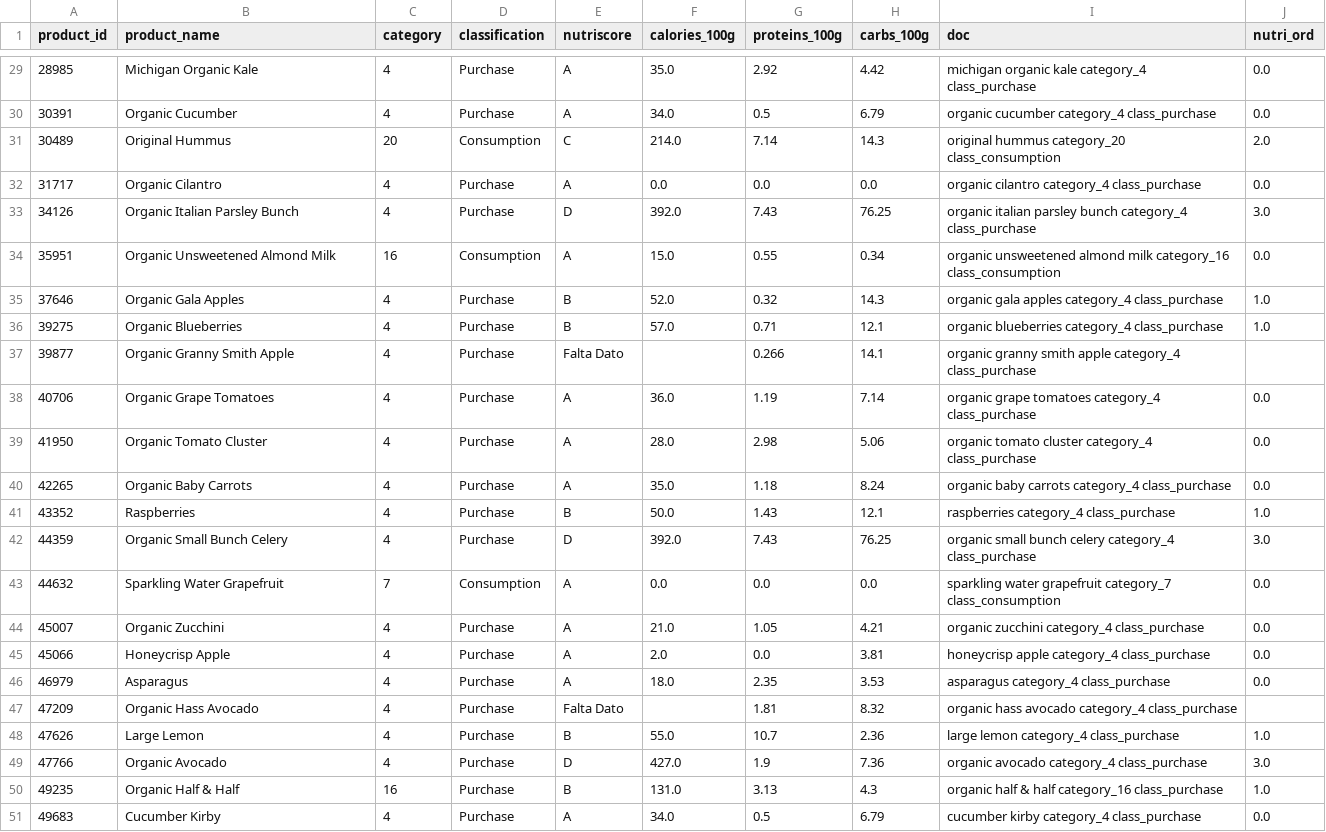
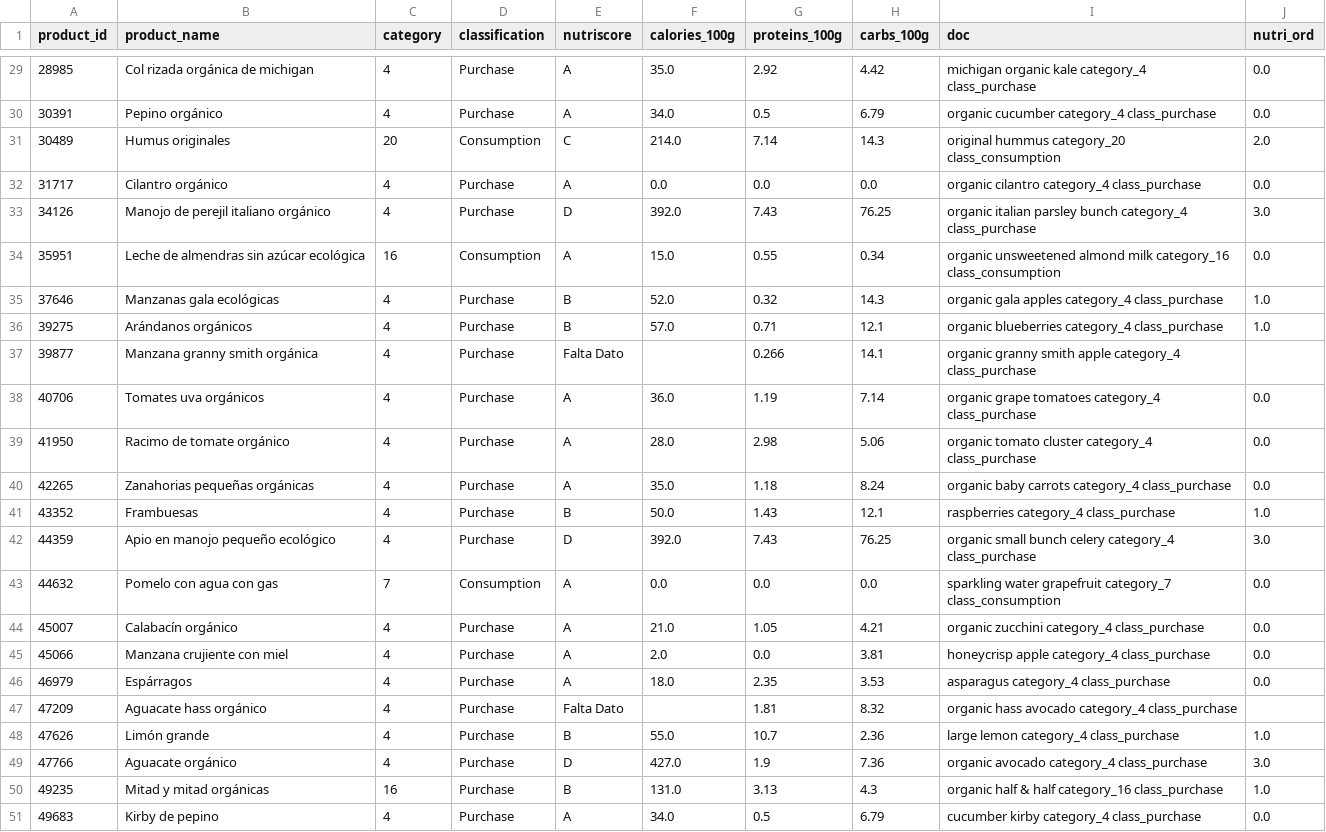
Before and after one commit to jose-melgar/Smart-Kitchen-Intelligence, a CSV file: data/recommender/product_catalog.csv, drawn as a sheet; only a part is shown, gaps mark what is left out; the diff covers the shown part only.

```diff
--- a/data/recommender/product_catalog.csv
+++ b/data/recommender/product_catalog.csv
@@ -29,23 +29,23 @@ product_id,product_name,category,classification,nutriscore,calories_100g,protein
-28985,Michigan Organic Kale,4,Purchase,A,35.0,2.92,4.42,michigan organic kale category_4 class_purchase,0.0
-30391,Organic Cucumber,4,Purchase,A,34.0,0.5,6.79,organic cucumber category_4 class_purchase,0.0
-30489,Original Hummus,20,Consumption,C,214.0,7.14,14.3,original hummus category_20 class_consumption,2.0
-31717,Organic Cilantro,4,Purchase,A,0.0,0.0,0.0,organic cilantro category_4 class_purchase,0.0
-34126,Organic Italian Parsley Bunch,4,Purchase,D,392.0,7.43,76.25,organic italian parsley bunch category_4 class_purchase,3.0
-35951,Organic Unsweetened Almond Milk,16,Consumption,A,15.0,0.55,0.34,organic unsweetened almond milk category_16 class_consumption,0.0
-37646,Organic Gala Apples,4,Purchase,B,52.0,0.32,14.3,organic gala apples category_4 class_purchase,1.0
-39275,Organic Blueberries,4,Purchase,B,57.0,0.71,12.1,organic blueberries category_4 class_purchase,1.0
-39877,Organic Granny Smith Apple,4,Purchase,Falta Dato,,0.266,14.1,organic granny smith apple category_4 class_purchase,
-40706,Organic Grape Tomatoes,4,Purchase,A,36.0,1.19,7.14,organic grape tomatoes category_4 class_purchase,0.0
-41950,Organic Tomato Cluster,4,Purchase,A,28.0,2.98,5.06,organic tomato cluster category_4 class_purchase,0.0
-42265,Organic Baby Carrots,4,Purchase,A,35.0,1.18,8.24,organic baby carrots category_4 class_purchase,0.0
-43352,Raspberries,4,Purchase,B,50.0,1.43,12.1,raspberries category_4 class_purchase,1.0
-44359,Organic Small Bunch Celery,4,Purchase,D,392.0,7.43,76.25,organic small bunch celery category_4 class_purchase,3.0
-44632,Sparkling Water Grapefruit,7,Consumption,A,0.0,0.0,0.0,sparkling water grapefruit category_7 class_consumption,0.0
-45007,Organic Zucchini,4,Purchase,A,21.0,1.05,4.21,organic zucchini category_4 class_purchase,0.0
-45066,Honeycrisp Apple,4,Purchase,A,2.0,0.0,3.81,honeycrisp apple category_4 class_purchase,0.0
-46979,Asparagus,4,Purchase,A,18.0,2.35,3.53,asparagus category_4 class_purchase,0.0
-47209,Organic Hass Avocado,4,Purchase,Falta Dato,,1.81,8.32,organic hass avocado category_4 class_purchase,
-47626,Large Lemon,4,Purchase,B,55.0,10.7,2.36,large lemon category_4 class_purchase,1.0
-47766,Organic Avocado,4,Purchase,D,427.0,1.9,7.36,organic avocado category_4 class_purchase,3.0
-49235,Organic Half & Half,16,Purchase,B,131.0,3.13,4.3,organic half & half category_16 class_purchase,1.0
-49683,Cucumber Kirby,4,Purchase,A,34.0,0.5,6.79,cucumber kirby category_4 class_purchase,0.0
+28985,Col rizada orgánica de michigan,4,Purchase,A,35.0,2.92,4.42,michigan organic kale category_4 class_purchase,0.0
+30391,Pepino orgánico,4,Purchase,A,34.0,0.5,6.79,organic cucumber category_4 class_purchase,0.0
+30489,Humus originales,20,Consumption,C,214.0,7.14,14.3,original hummus category_20 class_consumption,2.0
+31717,Cilantro orgánico,4,Purchase,A,0.0,0.0,0.0,organic cilantro category_4 class_purchase,0.0
+34126,Manojo de perejil italiano orgánico,4,Purchase,D,392.0,7.43,76.25,organic italian parsley bunch category_4 class_purchase,3.0
+35951,Leche de almendras sin azúcar ecológica,16,Consumption,A,15.0,0.55,0.34,organic unsweetened almond milk category_16 class_consumption,0.0
+37646,Manzanas gala ecológicas,4,Purchase,B,52.0,0.32,14.3,organic gala apples category_4 class_purchase,1.0
+39275,Arándanos orgánicos,4,Purchase,B,57.0,0.71,12.1,organic blueberries category_4 class_purchase,1.0
+39877,Manzana granny smith orgánica,4,Purchase,Falta Dato,,0.266,14.1,organic granny smith apple category_4 class_purchase,
+40706,Tomates uva orgánicos,4,Purchase,A,36.0,1.19,7.14,organic grape tomatoes category_4 class_purchase,0.0
+41950,Racimo de tomate orgánico,4,Purchase,A,28.0,2.98,5.06,organic tomato cluster category_4 class_purchase,0.0
+42265,Zanahorias pequeñas orgánicas,4,Purchase,A,35.0,1.18,8.24,organic baby carrots category_4 class_purchase,0.0
+43352,Frambuesas,4,Purchase,B,50.0,1.43,12.1,raspberries category_4 class_purchase,1.0
+44359,Apio en manojo pequeño ecológico,4,Purchase,D,392.0,7.43,76.25,organic small bunch celery category_4 class_purchase,3.0
+44632,Pomelo con agua con gas,7,Consumption,A,0.0,0.0,0.0,sparkling water grapefruit category_7 class_consumption,0.0
+45007,Calabacín orgánico,4,Purchase,A,21.0,1.05,4.21,organic zucchini category_4 class_purchase,0.0
+45066,Manzana crujiente con miel,4,Purchase,A,2.0,0.0,3.81,honeycrisp apple category_4 class_purchase,0.0
+46979,Espárragos,4,Purchase,A,18.0,2.35,3.53,asparagus category_4 class_purchase,0.0
+47209,Aguacate hass orgánico,4,Purchase,Falta Dato,,1.81,8.32,organic hass avocado category_4 class_purchase,
+47626,Limón grande,4,Purchase,B,55.0,10.7,2.36,large lemon category_4 class_purchase,1.0
+47766,Aguacate orgánico,4,Purchase,D,427.0,1.9,7.36,organic avocado category_4 class_purchase,3.0
+49235,Mitad y mitad orgánicas,16,Purchase,B,131.0,3.13,4.3,organic half & half category_16 class_purchase,1.0
+49683,Kirby de pepino,4,Purchase,A,34.0,0.5,6.79,cucumber kirby category_4 class_purchase,0.0
```
Also changed, not shown: 27 edited cells elsewhere in this file, 2 other files.
